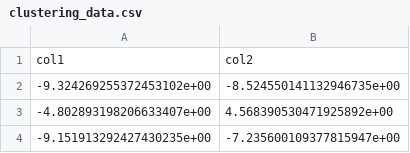
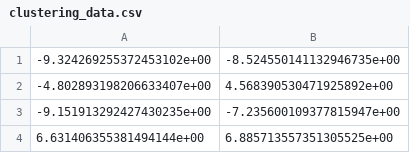
Before and after one commit to Lucasaraga0/ama_prob, a CSV file: amaprob_trab3/clustering_data.csv, drawn as a sheet; only a part is shown; the shorter side is filled out with more unchanged rows; the diff names each change by its address in the sheet, - before the commit and + after, or states it on an @@ line.

```diff
--- a/amaprob_trab3/clustering_data.csv
+++ b/amaprob_trab3/clustering_data.csv
-row 1: col1 | col2
```
Also changed, not shown: 3 other files.
